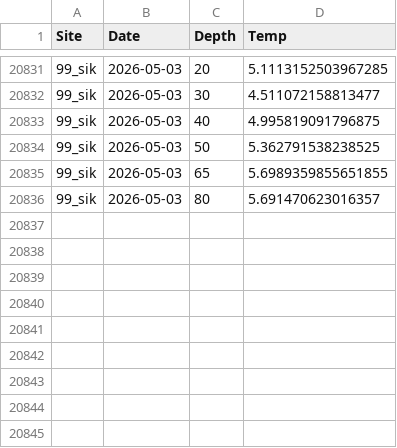
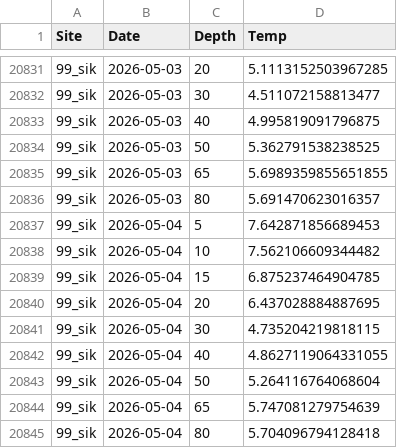
Before and after one commit to sharkbot952/temp_test5, a CSV file: data/cmem/thetao/thetao_99_sik.csv, drawn as a sheet; only a part is shown, gaps mark what is left out; the diff names each change by its address in the sheet, - before the commit and + after, or states it on an @@ line.

```diff
--- a/data/cmem/thetao/thetao_99_sik.csv
+++ b/data/cmem/thetao/thetao_99_sik.csv
+row 20837: 99_sik | 2026-05-04 | 5 | 7.642871856689453
+row 20838: 99_sik | 2026-05-04 | 10 | 7.562106609344482
+row 20839: 99_sik | 2026-05-04 | 15 | 6.875237464904785
+row 20840: 99_sik | 2026-05-04 | 20 | 6.437028884887695
+row 20841: 99_sik | 2026-05-04 | 30 | 4.735204219818115
+row 20842: 99_sik | 2026-05-04 | 40 | 4.8627119064331055
+row 20843: 99_sik | 2026-05-04 | 50 | 5.264116764068604
+row 20844: 99_sik | 2026-05-04 | 65 | 5.747081279754639
+row 20845: 99_sik | 2026-05-04 | 80 | 5.704096794128418
```
Also changed, not shown: data/cmem/thetao/thetao_97_dat.csv, data/cmem/thetao/thetao_98_osh.csv, 6 other files.
